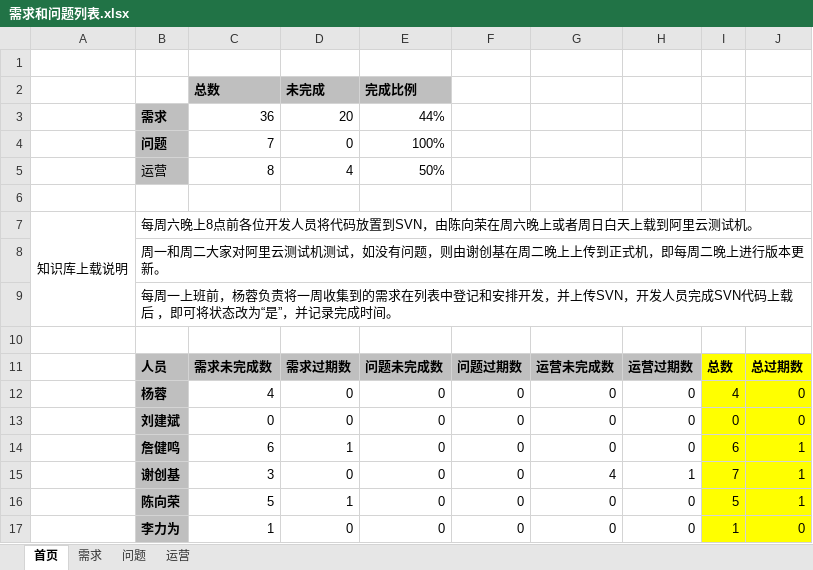
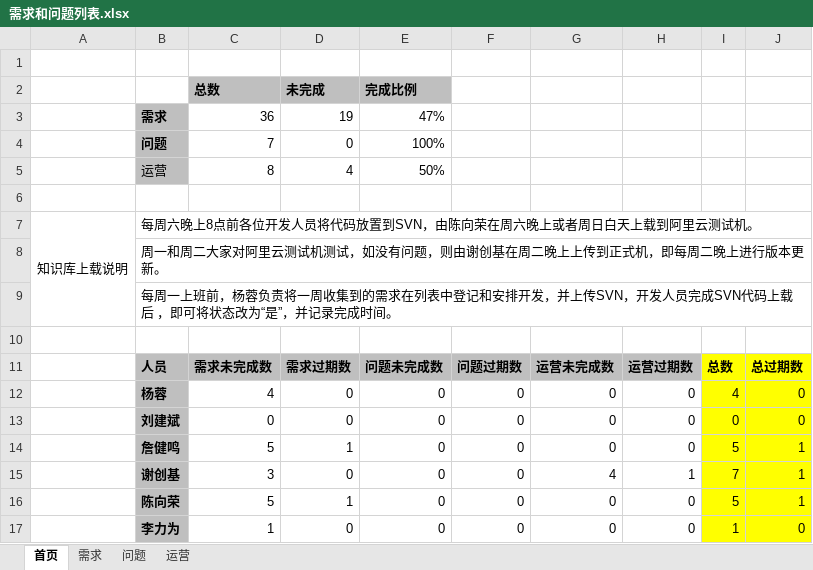
Before and after one commit to virgilchen/wsb, an Excel workbook: 问题跟进列表/需求和问题列表.xlsx, sheet 首页, drawn as a sheet; values as stored, in another font and other column widths than the file's, no borders; the diff names each change by its address in the sheet, - before the commit and + after, or states it on an @@ line.

```diff
--- a/问题跟进列表/需求和问题列表.xlsx (sheet 首页)
+++ b/问题跟进列表/需求和问题列表.xlsx (sheet 首页)
-D3: 20
+D3: 19
-E3: 44%
+E3: 47%
-C14: 6
+C14: 5
-I14: 6
+I14: 5
```
Also changed, not shown: sheet 需求, 1 other file.
